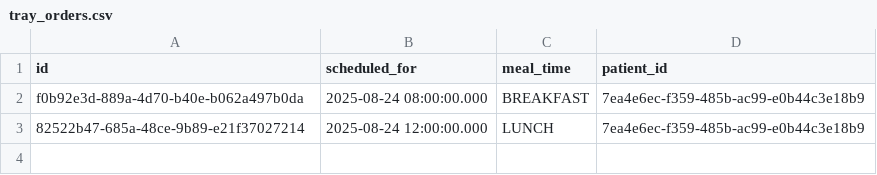
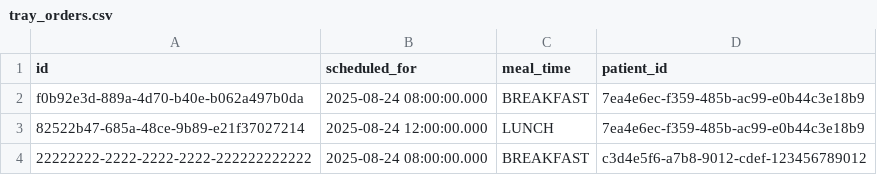
Before and after one commit to QuokkaPride/banquet, a CSV file: prisma/seed/rawData/tray_orders.csv, drawn as a sheet; the diff names each change by its address in the sheet, - before the commit and + after, or states it on an @@ line.

```diff
--- a/prisma/seed/rawData/tray_orders.csv
+++ b/prisma/seed/rawData/tray_orders.csv
+row 4: 22222222-2222-2222-2222-222222222222 | 2025-08-24 08:00:00.000 | BREAKFAST | c3d4e5f6-a7b8-9012-cdef-123456789012
```
Also changed, not shown: prisma/seed/rawData/recipes.csv, prisma/seed/rawData/tray_order_recipes.csv, 17 other files.
